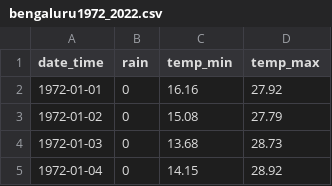
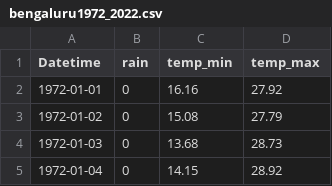
Before and after one commit to harishkodidela/Data-Science-Project, a CSV file: bengaluru1972_2022.csv, drawn as a sheet; only a part is shown.

Commit message:
Add files via upload

```diff
--- a/bengaluru1972_2022.csv
+++ b/bengaluru1972_2022.csv
@@ -1,2 +1,2 @@
-"date_time","rain","temp_min","temp_max"
+"Datetime","rain","temp_min","temp_max"
 "1972-01-01","0","16.16","27.92"
```
